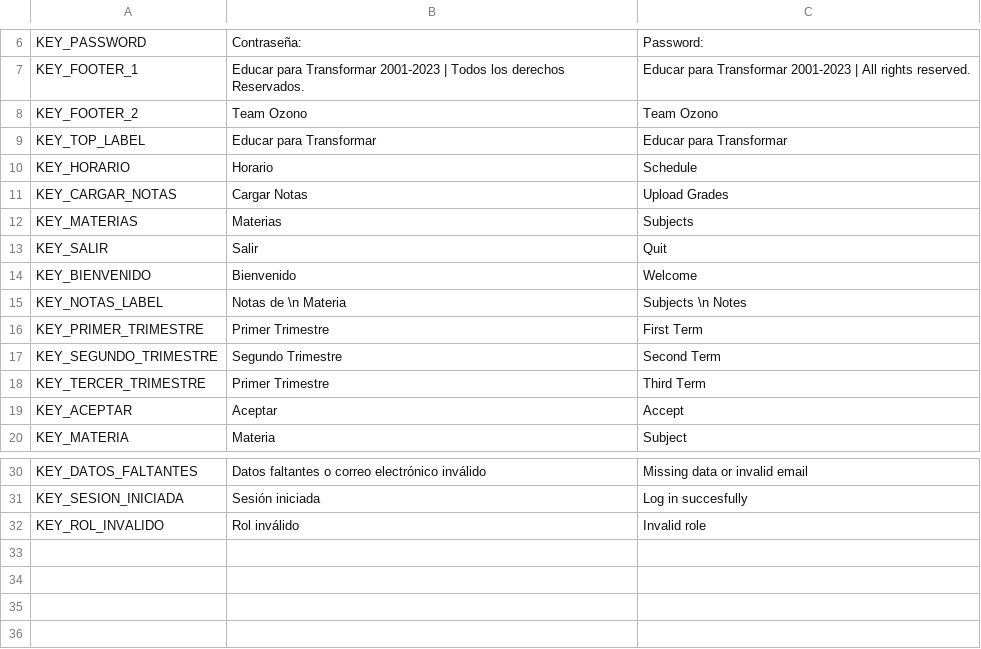
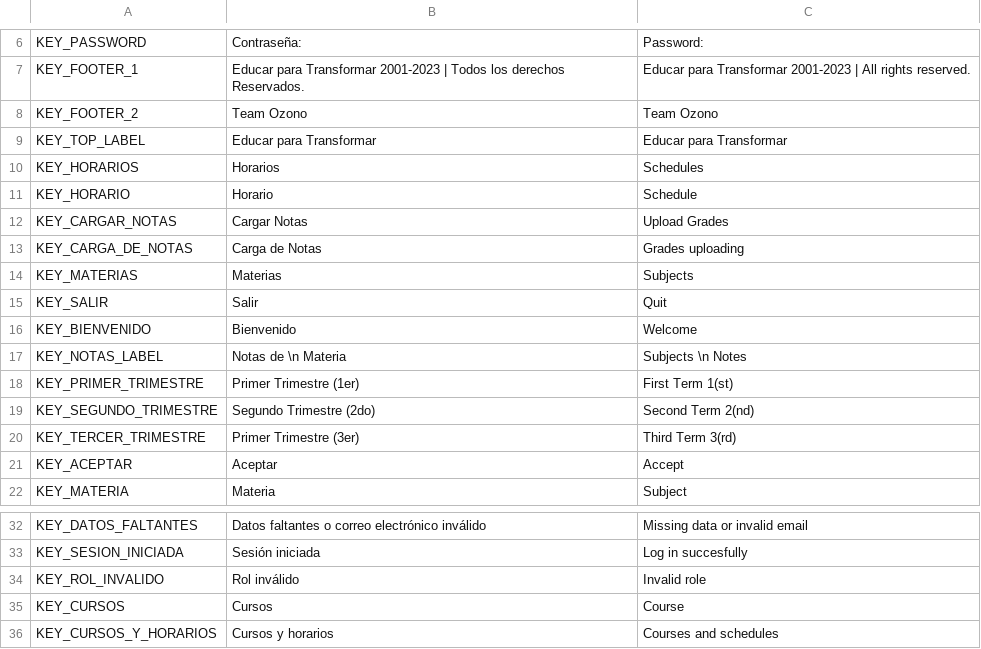
Before and after one commit to Matias-Barboza/MobileAppEducarParaTransformar, a CSV file: Recursos/Traduccion/Traduccion.csv, drawn as a sheet; only a part is shown, gaps mark what is left out.

```diff
--- a/Recursos/Traduccion/Traduccion.csv
+++ b/Recursos/Traduccion/Traduccion.csv
@@ -9,4 +9,6 @@ KEY_FOOTER_2,Team Ozono,Team Ozono
 KEY_TOP_LABEL,Educar para Transformar,Educar para Transformar
+KEY_HORARIOS,Horarios,Schedules
 KEY_HORARIO,Horario,Schedule
 KEY_CARGAR_NOTAS,Cargar Notas,Upload Grades
+KEY_CARGA_DE_NOTAS,Carga de Notas,Grades uploading
 KEY_MATERIAS,Materias,Subjects
@@ -15,5 +17,5 @@ KEY_BIENVENIDO,Bienvenido ,Welcome
 KEY_NOTAS_LABEL,Notas de \n Materia,Subjects \n Notes
-KEY_PRIMER_TRIMESTRE,Primer Trimestre,First Term
-KEY_SEGUNDO_TRIMESTRE,Segundo Trimestre,Second Term
-KEY_TERCER_TRIMESTRE,Primer Trimestre,Third Term
+KEY_PRIMER_TRIMESTRE,Primer Trimestre (1er),First Term 1(st)
+KEY_SEGUNDO_TRIMESTRE,Segundo Trimestre (2do),Second Term 2(nd)
+KEY_TERCER_TRIMESTRE,Primer Trimestre (3er),Third Term 3(rd)
 KEY_ACEPTAR,Aceptar,Accept
@@ -32 +34,3 @@ KEY_SESION_INICIADA,Sesión iniciada,Log in succesfully
 KEY_ROL_INVALIDO,Rol inválido,Invalid role
+KEY_CURSOS,Cursos,Course
+KEY_CURSOS_Y_HORARIOS,Cursos y horarios,Courses and schedules
```
Also changed, not shown: 6 other files.
